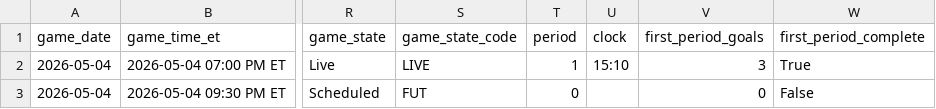
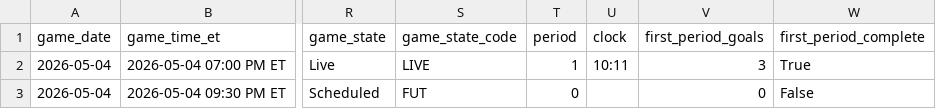
Before and after one commit to gauravgandhi01/first_period_stats, a CSV file: live/daily_slate_latest.csv, drawn as a sheet; only a part is shown, gaps mark what is left out; the diff names each change by its address in the sheet, - before the commit and + after, or states it on an @@ line.

Commit message:
auto: update firstperiodstats outputs for 2026-05-04 (2026-05-04 23:55:00 UTC)

```diff
--- a/live/daily_slate_latest.csv
+++ b/live/daily_slate_latest.csv
-U2 (clock): 15:10
+U2 (clock): 10:11
```
Also changed, not shown: 3 other files.
